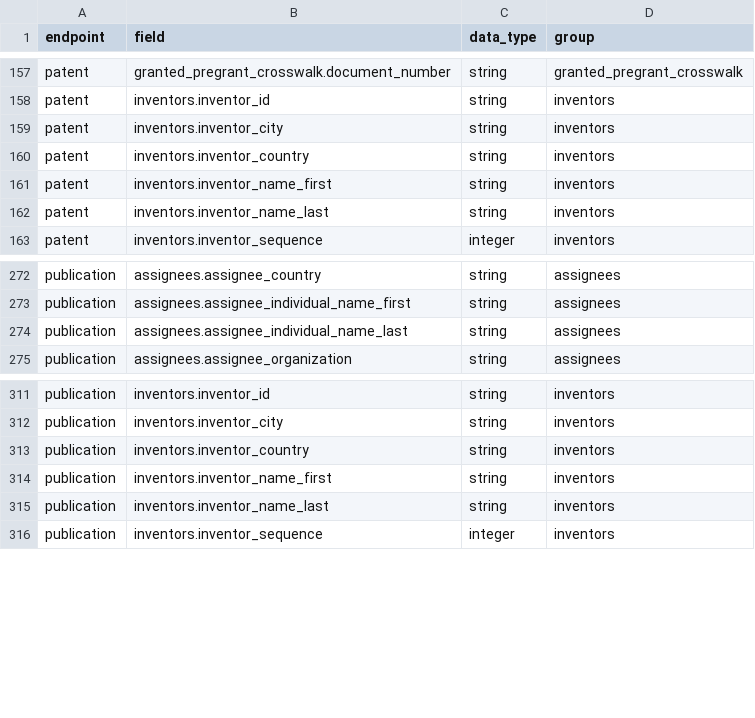
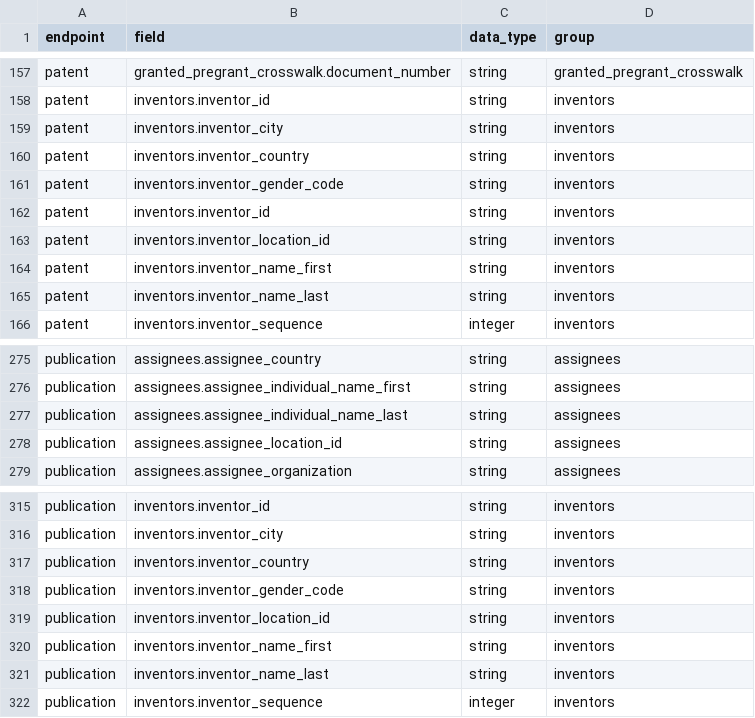
Before and after one commit to mustberuss/patentsview, a CSV file: data-raw/fieldsdf.csv, drawn as a sheet; only a part is shown, gaps mark what is left out; the diff names each change by its address in the sheet, - before the commit and + after, or states it on an @@ line.

Commit message:
Update fields from Dec 2025 API release
New fields added:
- patent: inventors.inventor_gender_code, inventors.inventor_id, inventors.inventor_location_id
- publication: assignees.assignee_location_id, inventors.inventor_gender_code, inventors.inventor_location_id

```diff
--- a/data-raw/fieldsdf.csv
+++ b/data-raw/fieldsdf.csv
+row 161: patent | inventors.inventor_gender_code | string | inventors
+row 162: patent | inventors.inventor_id | string | inventors
+row 163: patent | inventors.inventor_location_id | string | inventors
+row 278: publication | assignees.assignee_location_id | string | assignees
+row 318: publication | inventors.inventor_gender_code | string | inventors
+row 319: publication | inventors.inventor_location_id | string | inventors
```
Also changed, not shown: 2 other files.
